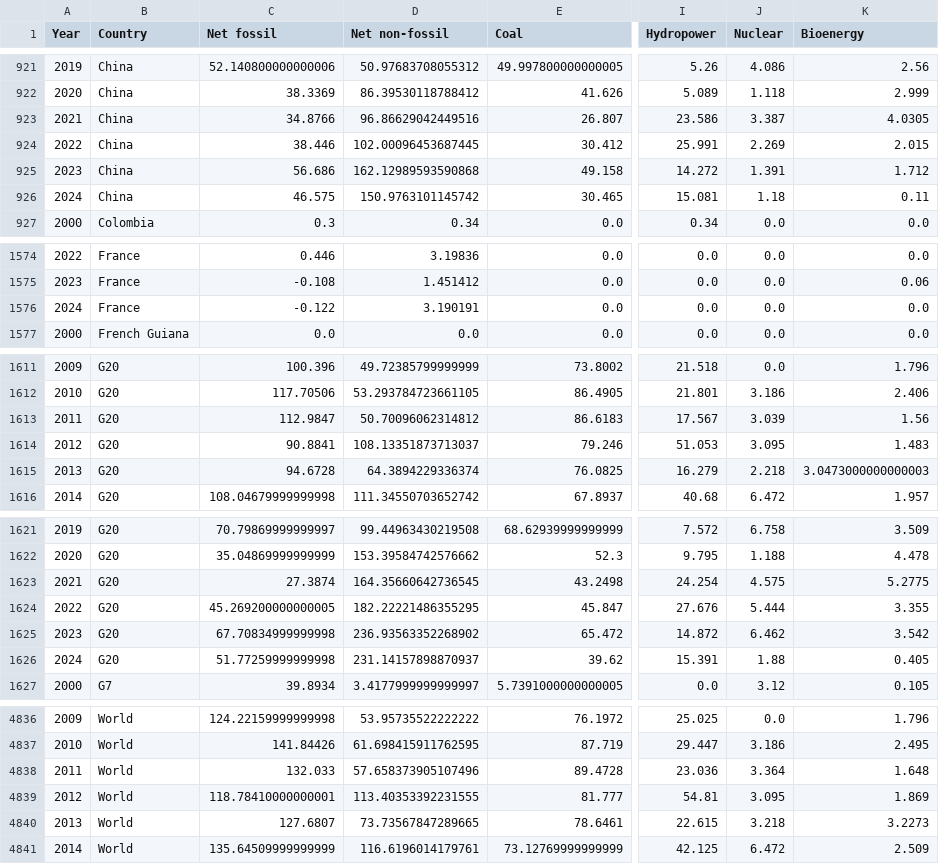
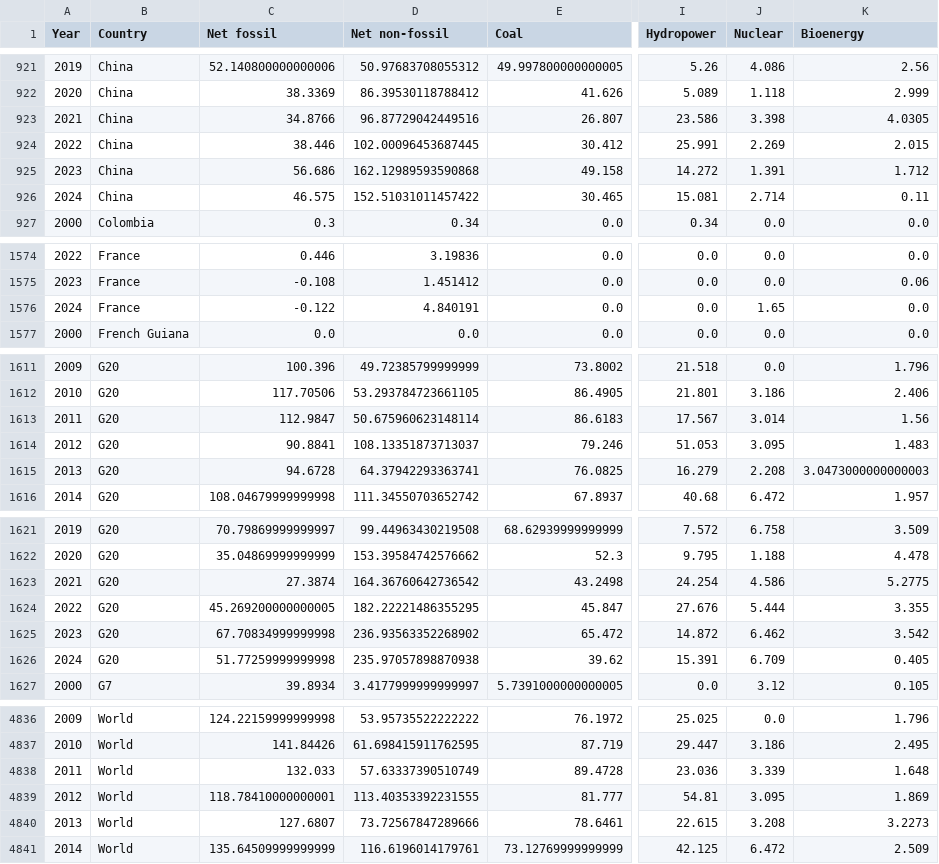
Before and after one commit to GlobalEnergyMonitor/gipt-dashboard-V2-dev, a CSV file: public/assets/data/net_capacity_aug2025.csv, drawn as a sheet; only a part is shown, gaps mark what is left out; the diff covers the shown part only; the diff names each change by its address in the sheet, - before the commit and + after, or states it on an @@ line.

```diff
--- a/public/assets/data/net_capacity_aug2025.csv
+++ b/public/assets/data/net_capacity_aug2025.csv
-D923 (Net non-fossil): 96.86629042449516
+D923 (Net non-fossil): 96.87729042449516
-J923 (Nuclear): 3.387
+J923 (Nuclear): 3.398
-D926 (Net non-fossil): 150.9763101145742
+D926 (Net non-fossil): 152.51031011457422
-J926 (Nuclear): 1.18
+J926 (Nuclear): 2.714
-D1576 (Net non-fossil): 3.190191
+D1576 (Net non-fossil): 4.840191
-J1576 (Nuclear): 0.0
+J1576 (Nuclear): 1.65
-D1613 (Net non-fossil): 50.70096062314812
+D1613 (Net non-fossil): 50.675960623148114
-J1613 (Nuclear): 3.039
+J1613 (Nuclear): 3.014
-D1615 (Net non-fossil): 64.3894229336374
+D1615 (Net non-fossil): 64.37942293363741
-J1615 (Nuclear): 2.218
+J1615 (Nuclear): 2.208
-D1623 (Net non-fossil): 164.35660642736545
+D1623 (Net non-fossil): 164.36760642736542
-J1623 (Nuclear): 4.575
+J1623 (Nuclear): 4.586
-D1626 (Net non-fossil): 231.14157898870937
+D1626 (Net non-fossil): 235.97057898870938
-J1626 (Nuclear): 1.88
+J1626 (Nuclear): 6.709
-D4838 (Net non-fossil): 57.658373905107496
+D4838 (Net non-fossil): 57.63337390510749
-J4838 (Nuclear): 3.364
+J4838 (Nuclear): 3.339
-D4840 (Net non-fossil): 73.73567847289665
+D4840 (Net non-fossil): 73.72567847289666
-J4840 (Nuclear): 3.218
+J4840 (Nuclear): 3.208
```
Also changed, not shown: 27 edited cells elsewhere in this file, 1 other file.
